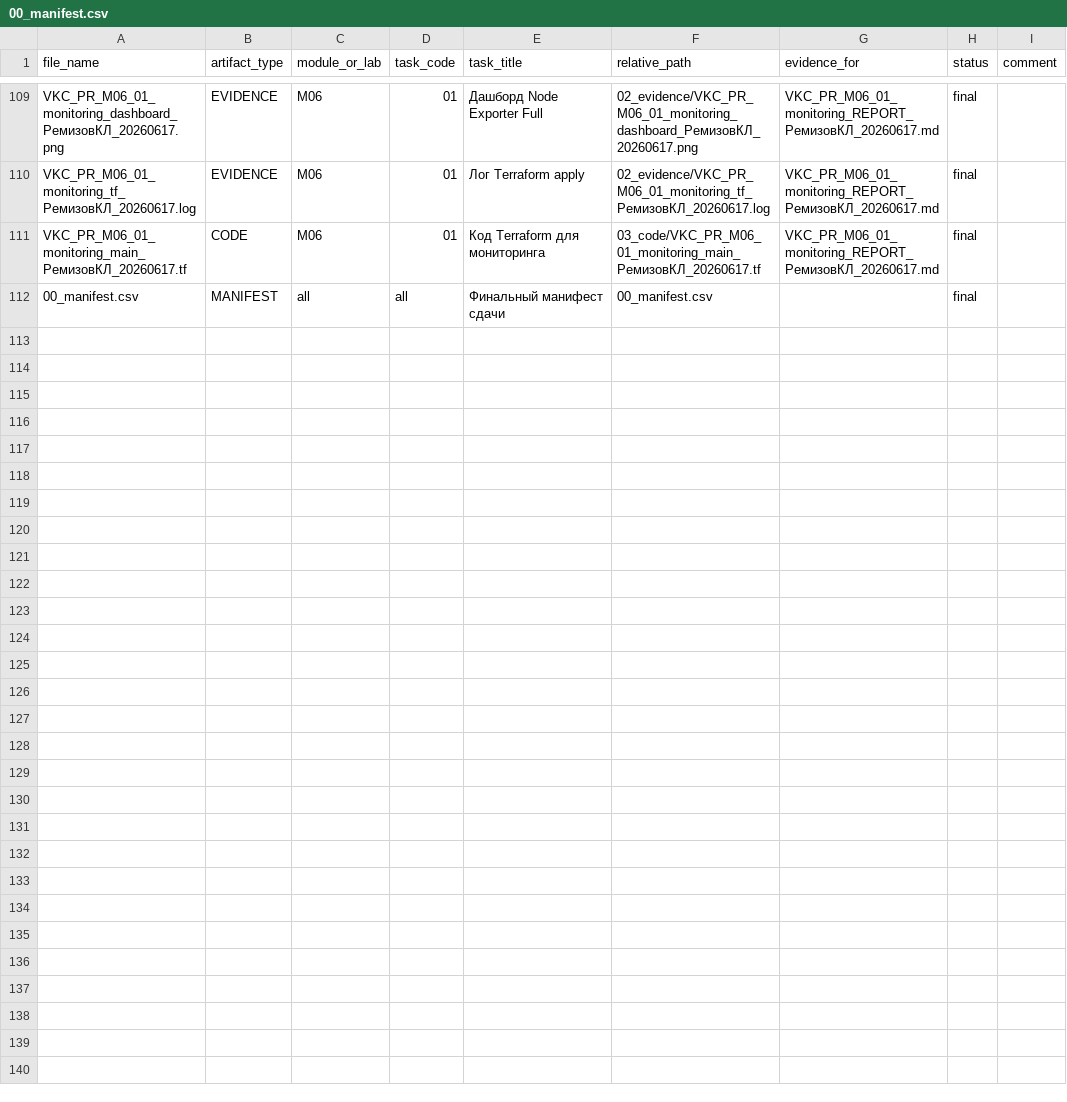
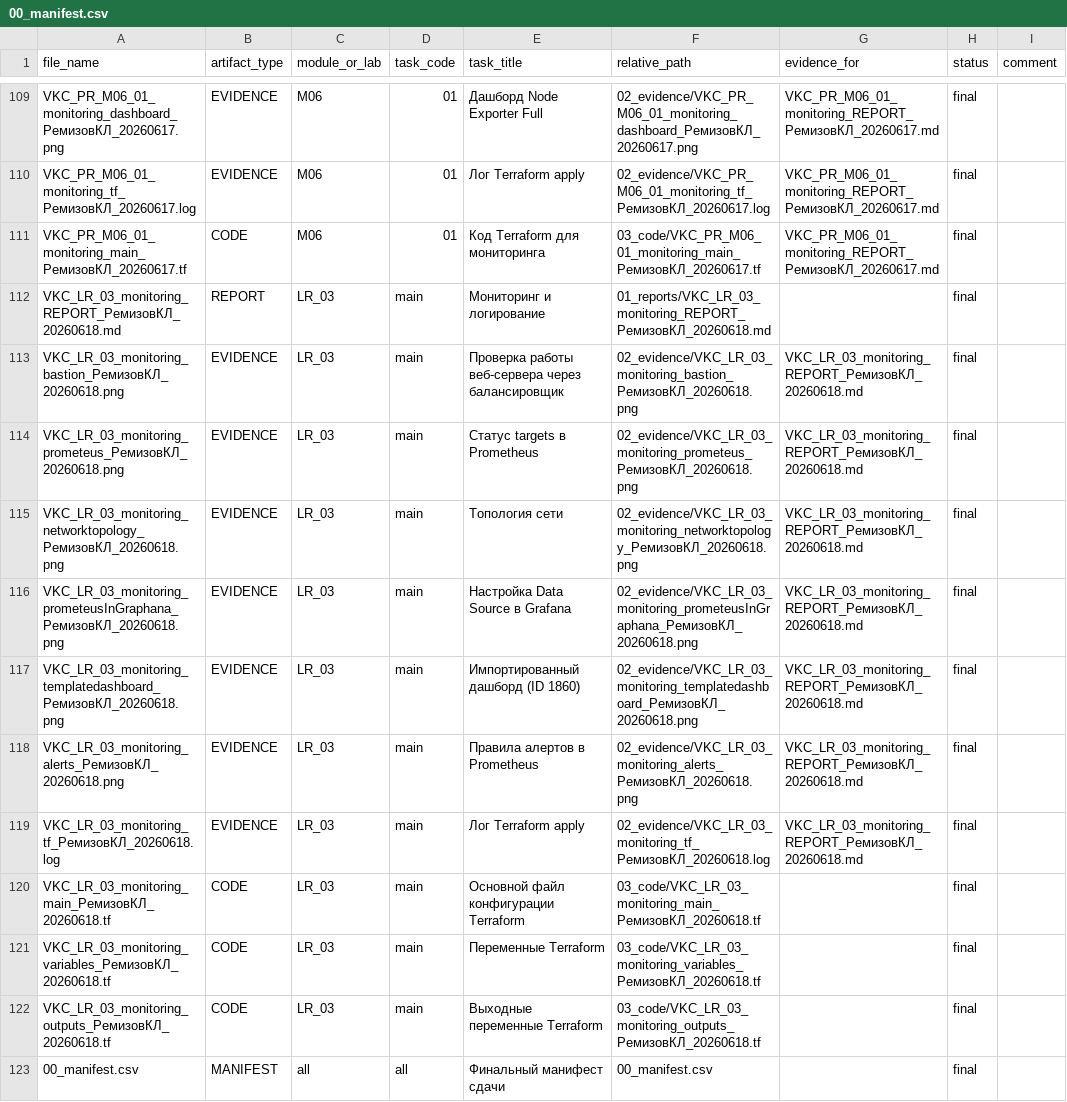
Before and after one commit to BlackCorbeau/RosatomSubmissions, a CSV file: 00_manifest.csv, drawn as a sheet; only a part is shown, gaps mark what is left out.

```diff
--- a/00_manifest.csv
+++ b/00_manifest.csv
@@ -111,2 +111,13 @@ VKC_PR_M06_01_monitoring_tf_РемизовКЛ_20260617.log,EVIDENCE,M06,01,Ло
 VKC_PR_M06_01_monitoring_main_РемизовКЛ_20260617.tf,CODE,M06,01,Код Terraform для мониторинга,03_code/VKC_PR_M06_01_monitoring_main_РемизовКЛ_20260617.tf,VKC_PR_M06_01_monitoring_REPORT_РемизовКЛ_20260617.md,final,
+VKC_LR_03_monitoring_REPORT_РемизовКЛ_20260618.md,REPORT,LR_03,main,Мониторинг и логирование,01_reports/VKC_LR_03_monitoring_REPORT_РемизовКЛ_20260618.md,,final,
+VKC_LR_03_monitoring_bastion_РемизовКЛ_20260618.png,EVIDENCE,LR_03,main,Проверка работы веб-сервера через балансировщик,02_evidence/VKC_LR_03_monitoring_bastion_РемизовКЛ_20260618.png,VKC_LR_03_monitoring_REPORT_РемизовКЛ_20260618.md,final,
+VKC_LR_03_monitoring_prometeus_РемизовКЛ_20260618.png,EVIDENCE,LR_03,main,Статус targets в Prometheus,02_evidence/VKC_LR_03_monitoring_prometeus_РемизовКЛ_20260618.png,VKC_LR_03_monitoring_REPORT_РемизовКЛ_20260618.md,final,
+VKC_LR_03_monitoring_networktopology_РемизовКЛ_20260618.png,EVIDENCE,LR_03,main,Топология сети,02_evidence/VKC_LR_03_monitoring_networktopology_РемизовКЛ_20260618.png,VKC_LR_03_monitoring_REPORT_РемизовКЛ_20260618.md,final,
+VKC_LR_03_monitoring_prometeusInGraphana_РемизовКЛ_20260618.png,EVIDENCE,LR_03,main,Настройка Data Source в Grafana,02_evidence/VKC_LR_03_monitoring_prometeusInGraphana_РемизовКЛ_20260618.png,VKC_LR_03_monitoring_REPORT_РемизовКЛ_20260618.md,final,
+VKC_LR_03_monitoring_templatedashboard_РемизовКЛ_20260618.png,EVIDENCE,LR_03,main,Импортированный дашборд (ID 1860),02_evidence/VKC_LR_03_monitoring_templatedashboard_РемизовКЛ_20260618.png,VKC_LR_03_monitoring_REPORT_РемизовКЛ_20260618.md,final,
+VKC_LR_03_monitoring_alerts_РемизовКЛ_20260618.png,EVIDENCE,LR_03,main,Правила алертов в Prometheus,02_evidence/VKC_LR_03_monitoring_alerts_РемизовКЛ_20260618.png,VKC_LR_03_monitoring_REPORT_РемизовКЛ_20260618.md,final,
+VKC_LR_03_monitoring_tf_РемизовКЛ_20260618.log,EVIDENCE,LR_03,main,Лог Terraform apply,02_evidence/VKC_LR_03_monitoring_tf_РемизовКЛ_20260618.log,VKC_LR_03_monitoring_REPORT_РемизовКЛ_20260618.md,final,
+VKC_LR_03_monitoring_main_РемизовКЛ_20260618.tf,CODE,LR_03,main,Основной файл конфигурации Terraform,03_code/VKC_LR_03_monitoring_main_РемизовКЛ_20260618.tf,,final,
+VKC_LR_03_monitoring_variables_РемизовКЛ_20260618.tf,CODE,LR_03,main,Переменные Terraform,03_code/VKC_LR_03_monitoring_variables_РемизовКЛ_20260618.tf,,final,
+VKC_LR_03_monitoring_outputs_РемизовКЛ_20260618.tf,CODE,LR_03,main,Выходные переменные Terraform,03_code/VKC_LR_03_monitoring_outputs_РемизовКЛ_20260618.tf,,final,
 00_manifest.csv,MANIFEST,all,all,Финальный манифест сдачи,00_manifest.csv,,final,
```
Also changed, not shown: 11 other files.
